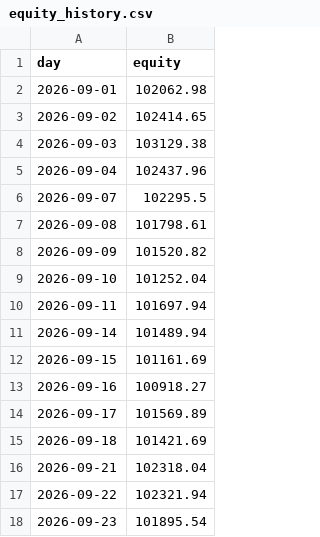
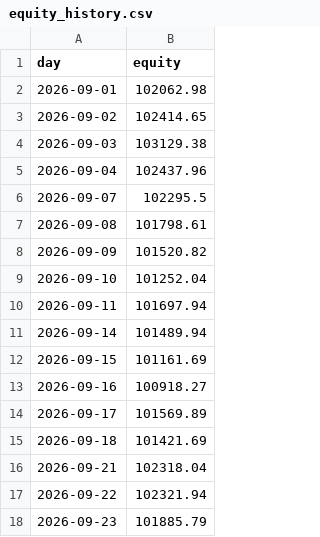
Before and after one commit to nguyenminhthanh0403-hub/graywind, a CSV file: state/equity_history.csv, drawn as a sheet.

```diff
--- a/state/equity_history.csv
+++ b/state/equity_history.csv
@@ -17,2 +17,2 @@ day,equity
 2026-09-22,102321.94
-2026-09-23,101895.54
+2026-09-23,101885.79
```
Also changed, not shown: dashboard-data/equity_curve.csv, dashboard-data/status.csv, 1 other file.
